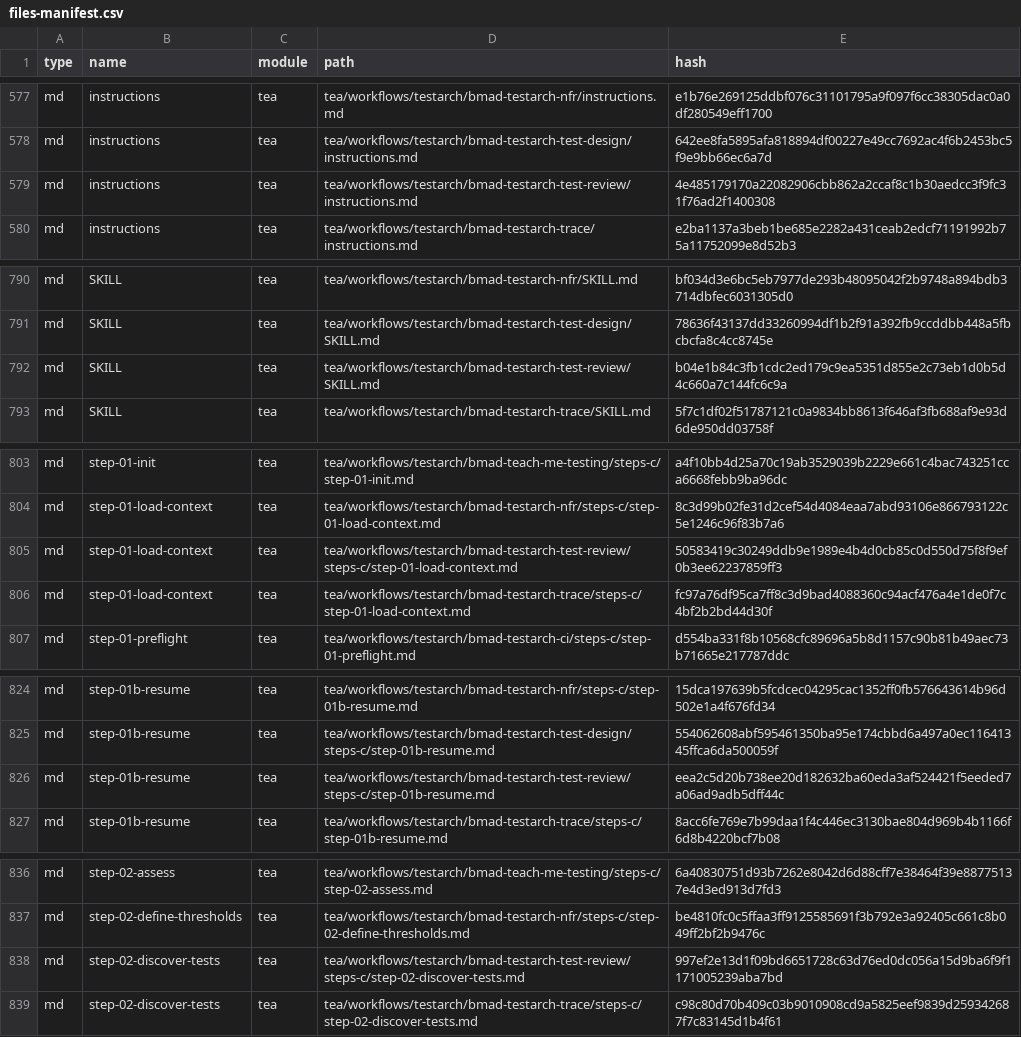
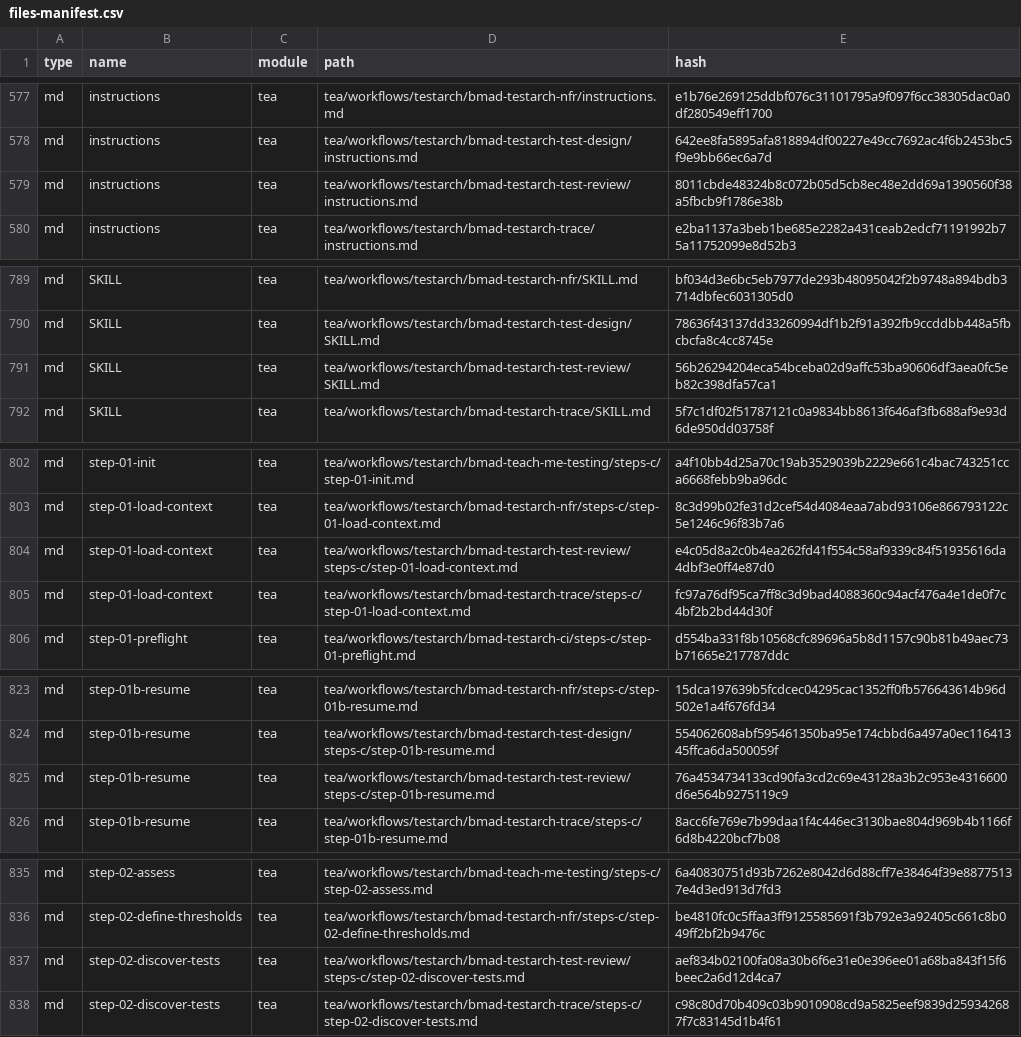
Before and after one commit to AntonKosenkoPro/timeOfLife, a CSV file: _bmad/_config/files-manifest.csv, drawn as a sheet; only a part is shown, gaps mark what is left out; the diff covers the shown part only.

```diff
--- a/_bmad/_config/files-manifest.csv
+++ b/_bmad/_config/files-manifest.csv
@@ -578,3 +578,3 @@ type,name,module,path,hash
 "md","instructions","tea","tea/workflows/testarch/bmad-testarch-test-design/instructions.md","642ee8fa5895afa818894df00227e49cc7692ac4f6b2453bc5f9e9bb66ec6a7d"
-"md","instructions","tea","tea/workflows/testarch/bmad-testarch-test-review/instructions.md","4e485179170a22082906cbb862a2ccaf8c1b30aedcc3f9fc31f76ad2f1400308"
+"md","instructions","tea","tea/workflows/testarch/bmad-testarch-test-review/instructions.md","8011cbde48324b8c072b05d5cb8ec48e2dd69a1390560f38a5fbcb9f1786e38b"
 "md","instructions","tea","tea/workflows/testarch/bmad-testarch-trace/instructions.md","e2ba1137a3beb1be685e2282a431ceab2edcf71191992b75a11752099e8d52b3"
@@ -791,3 +790,3 @@ type,name,module,path,hash
 "md","SKILL","tea","tea/workflows/testarch/bmad-testarch-test-design/SKILL.md","78636f43137dd33260994df1b2f91a392fb9ccddbb448a5fbcbcfa8c4cc8745e"
-"md","SKILL","tea","tea/workflows/testarch/bmad-testarch-test-review/SKILL.md","b04e1b84c3fb1cdc2ed179c9ea5351d855e2c73eb1d0b5d4c660a7c144fc6c9a"
+"md","SKILL","tea","tea/workflows/testarch/bmad-testarch-test-review/SKILL.md","56b26294204eca54bceba02d9affc53ba90606df3aea0fc5eb82c398dfa57ca1"
 "md","SKILL","tea","tea/workflows/testarch/bmad-testarch-trace/SKILL.md","5f7c1df02f51787121c0a9834bb8613f646af3fb688af9e93d6de950dd03758f"
@@ -804,3 +803,3 @@ type,name,module,path,hash
 "md","step-01-load-context","tea","tea/workflows/testarch/bmad-testarch-nfr/steps-c/step-01-load-context.md","8c3d99b02fe31d2cef54d4084eaa7abd93106e866793122c5e1246c96f83b7a6"
-"md","step-01-load-context","tea","tea/workflows/testarch/bmad-testarch-test-review/steps-c/step-01-load-context.md","50583419c30249ddb9e1989e4b4d0cb85c0d550d75f8f9ef0b3ee62237859ff3"
+"md","step-01-load-context","tea","tea/workflows/testarch/bmad-testarch-test-review/steps-c/step-01-load-context.md","e4c05d8a2c0b4ea262fd41f554c58af9339c84f51935616da4dbf3e0ff4e87d0"
 "md","step-01-load-context","tea","tea/workflows/testarch/bmad-testarch-trace/steps-c/step-01-load-context.md","fc97a76df95ca7ff8c3d9bad4088360c94acf476a4e1de0f7c4bf2b2bd44d30f"
@@ -825,3 +824,3 @@ type,name,module,path,hash
 "md","step-01b-resume","tea","tea/workflows/testarch/bmad-testarch-test-design/steps-c/step-01b-resume.md","554062608abf595461350ba95e174cbbd6a497a0ec11641345ffca6da500059f"
-"md","step-01b-resume","tea","tea/workflows/testarch/bmad-testarch-test-review/steps-c/step-01b-resume.md","eea2c5d20b738ee20d182632ba60eda3af524421f5eeded7a06ad9adb5dff44c"
+"md","step-01b-resume","tea","tea/workflows/testarch/bmad-testarch-test-review/steps-c/step-01b-resume.md","76a4534734133cd90fa3cd2c69e43128a3b2c953e4316600d6e564b9275119c9"
 "md","step-01b-resume","tea","tea/workflows/testarch/bmad-testarch-trace/steps-c/step-01b-resume.md","8acc6fe769e7b99daa1f4c446ec3130bae804d969b4b1166f6d8b4220bcf7b08"
@@ -837,3 +836,3 @@ type,name,module,path,hash
 "md","step-02-define-thresholds","tea","tea/workflows/testarch/bmad-testarch-nfr/steps-c/step-02-define-thresholds.md","be4810fc0c5ffaa3ff9125585691f3b792e3a92405c661c8b049ff2bf2b9476c"
-"md","step-02-discover-tests","tea","tea/workflows/testarch/bmad-testarch-test-review/steps-c/step-02-discover-tests.md","997ef2e13d1f09bd6651728c63d76ed0dc056a15d9ba6f9f1171005239aba7bd"
+"md","step-02-discover-tests","tea","tea/workflows/testarch/bmad-testarch-test-review/steps-c/step-02-discover-tests.md","aef834b02100fa08a30b6f6e31e0e396ee01a68ba843f15f6beec2a6d12d4ca7"
 "md","step-02-discover-tests","tea","tea/workflows/testarch/bmad-testarch-trace/steps-c/step-02-discover-tests.md","c98c80d70b409c03b9010908cd9a5825eef9839d259342687f7c83145d1b4f61"
```
Also changed, not shown: 1 removed row and 17 edited cells elsewhere in this file, 37 other files.
